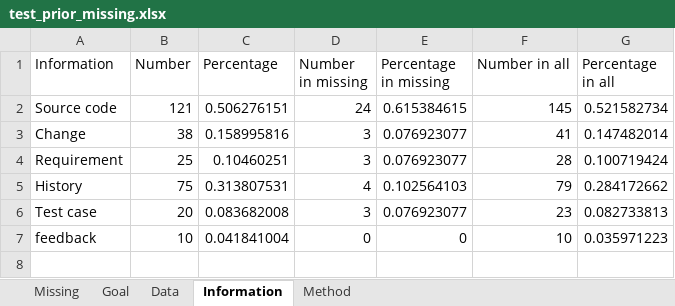
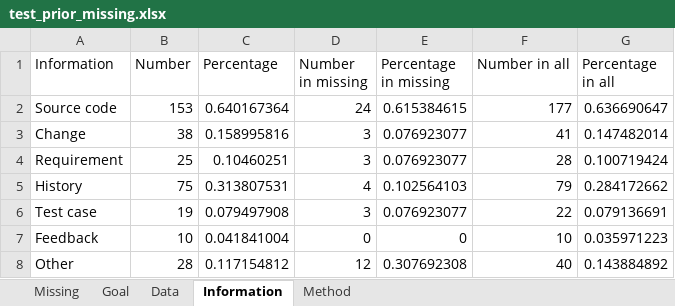
Before and after one commit to fastread/SLR_on_TCP, an Excel workbook: validate/test_prior_missing.xlsx, sheet Information, drawn as a sheet; values as stored, in another font and other column widths than the file's, no borders; charts and pictures not drawn; the diff names each change by its address in the sheet, - before the commit and + after, or states it on an @@ line.

Commit message:
Add files via upload

```diff
--- a/validate/test_prior_missing.xlsx (sheet Information)
+++ b/validate/test_prior_missing.xlsx (sheet Information)
-B2 (Number): 121
+B2 (Number): 153
-C2 (Percentage): 0.506276151
+C2 (Percentage): 0.640167364
-F2 (Number in all): 145
+F2 (Number in all): 177
-G2 (Percentage in all): 0.521582734
+G2 (Percentage in all): 0.636690647
-B6 (Number): 20
+B6 (Number): 19
-C6 (Percentage): 0.083682008
+C6 (Percentage): 0.079497908
-F6 (Number in all): 23
+F6 (Number in all): 22
-G6 (Percentage in all): 0.082733813
+G6 (Percentage in all): 0.079136691
-A7 (Information): feedback
+A7 (Information): Feedback
+row 8: Other | 28 | 0.117154812 | 12 | 0.307692308 | 40 | 0.143884892
```
Also changed, not shown: charts or pictures.
